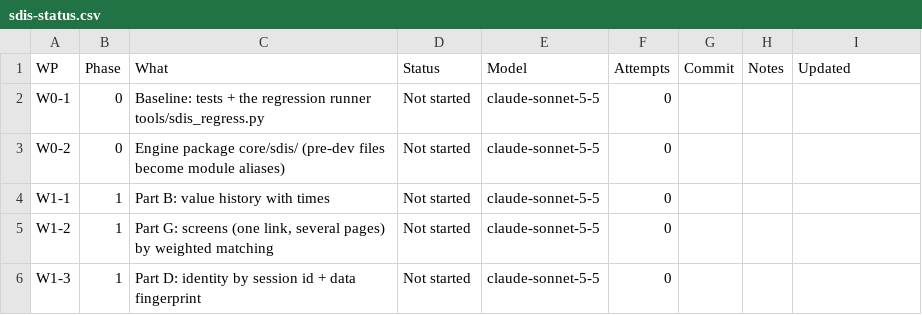
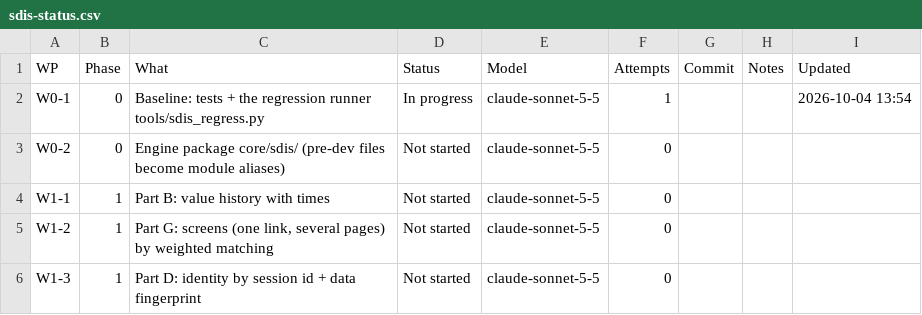
Before and after one commit to NexCardel/Project_Sera, a CSV file: docs/sdis/sdis-status.csv, drawn as a sheet; only a part is shown.

```diff
--- a/docs/sdis/sdis-status.csv
+++ b/docs/sdis/sdis-status.csv
@@ -1,3 +1,3 @@
 WP,Phase,What,Status,Model,Attempts,Commit,Notes,Updated
-W0-1,0,Baseline: tests + the regression runner tools/sdis_regress.py,Not started,claude-sonnet-5-5,0,,,
+W0-1,0,Baseline: tests + the regression runner tools/sdis_regress.py,In progress,claude-sonnet-5-5,1,,,2026-10-04 13:54
 W0-2,0,Engine package core/sdis/ (pre-dev files become module aliases),Not started,claude-sonnet-5-5,0,,,
```
Also changed, not shown: 5 other files.
